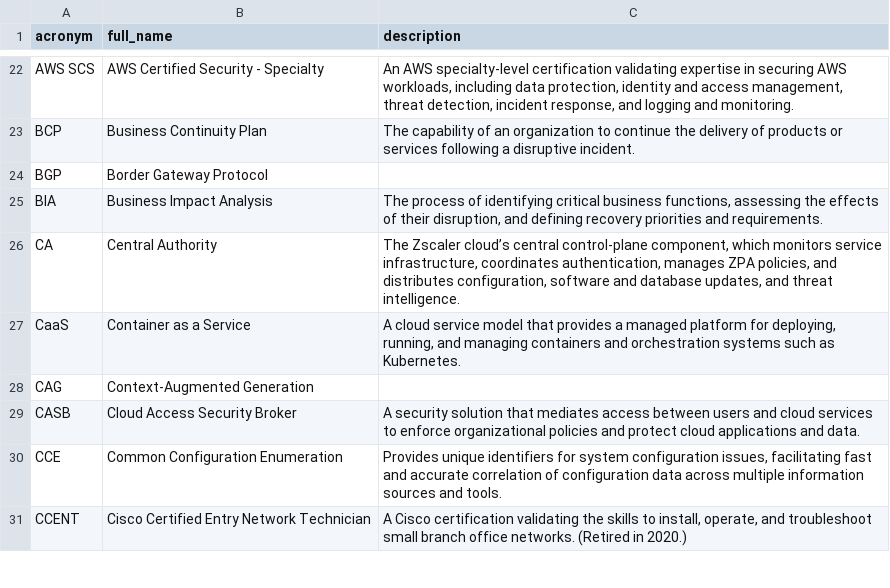
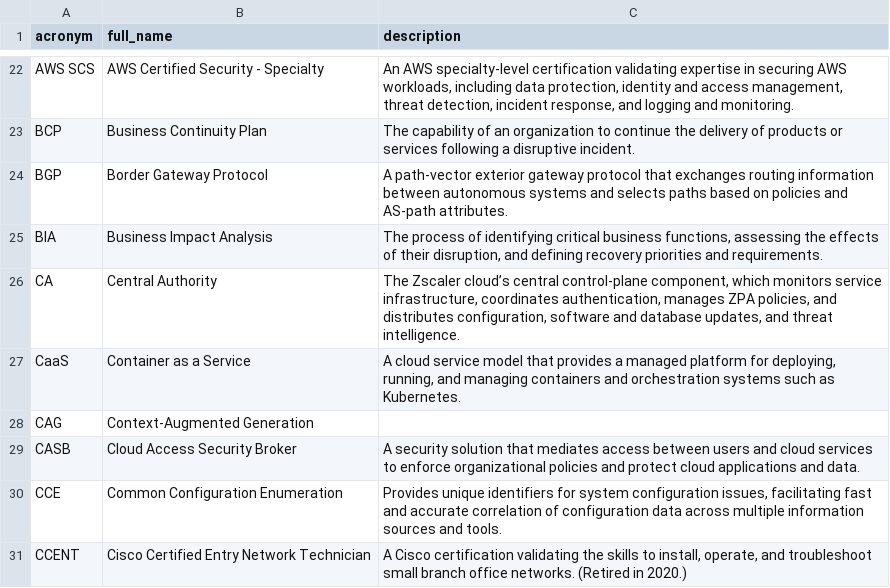
Before and after one commit to NoelStanfordOveson/acronym-flashcards, a CSV file: data/master.csv, drawn as a sheet; only a part is shown, gaps mark what is left out.

Commit message:
move JEA to cybersec; add BGP description

```diff
--- a/data/master.csv
+++ b/data/master.csv
@@ -23,3 +23,3 @@ AWS SCS,AWS Certified Security - Specialty,"An AWS specialty-level certification
 BCP,Business Continuity Plan,The capability of an organization to continue the delivery of products or services following a disruptive incident.
-BGP,Border Gateway Protocol,
+BGP,Border Gateway Protocol,A path-vector exterior gateway protocol that exchanges routing information between autonomous systems and selects paths based on policies and AS-path attributes.
 BIA,Business Impact Analysis,"The process of identifying critical business functions, assessing the effects of their disruption, and defining recovery priorities and requirements."
```
Also changed, not shown: data/cybersec.csv, data/engineer.csv.
